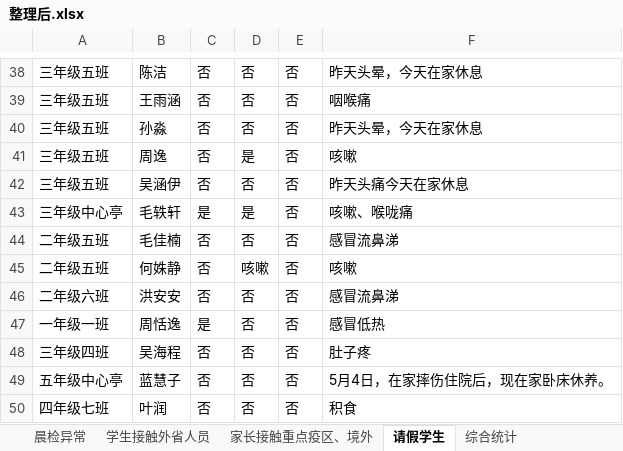
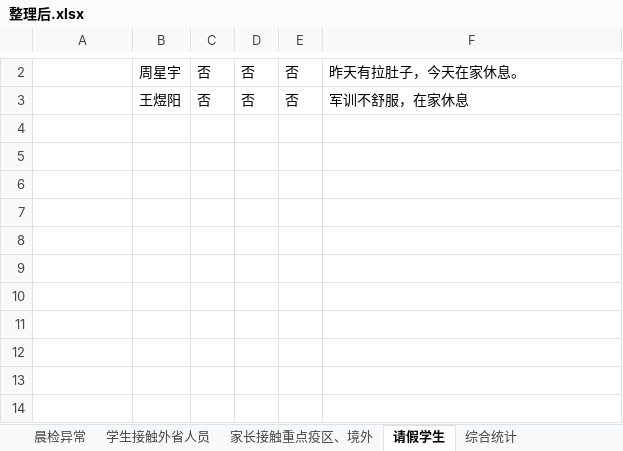
Before and after one commit to 3038922/SARS-CoV-2_autoFill, an Excel workbook: 整理后.xlsx, sheet 请假学生, drawn as a sheet; only a part is shown, gaps mark what is left out; values as stored, in another font and other column widths than the file's, no borders; removed rows and columns are numbered as before the commit, all else as after; the diff covers the shown part only; the diff names each change by its address in the sheet, - before the commit and + after, or states it on an @@ line.

```diff
--- a/整理后.xlsx (sheet 请假学生)
+++ b/整理后.xlsx (sheet 请假学生)
-A2: 三年级五班
+A2: (empty)
-B2: 陈洁
+B2: 周星宇
-F2: 昨天头晕，今天在家休息
+F2: 昨天有拉肚子，今天在家休息。
-row 39: 三年级五班 | 王雨涵 | 否 | 否 | 否 | 咽喉痛
-A3: 三年级五班
+A3: (empty)
-B3: 孙淼
+B3: 王煜阳
-F3: 昨天头晕，今天在家休息
+F3: 军训不舒服，在家休息
-row 41: 三年级五班 | 周逸 | 否 | 是 | 否 | 咳嗽
-row 42: 三年级五班 | 吴涵伊 | 否 | 否 | 否 | 昨天头痛今天在家休息
-row 43: 三年级中心亭 | 毛轶轩 | 是 | 是 | 否 | 咳嗽、喉咙痛
-row 44: 二年级五班 | 毛佳楠 | 否 | 否 | 否 | 感冒流鼻涕
-row 45: 二年级五班 | 何姝静 | 否 | 咳嗽 | 否 | 咳嗽
-row 46: 二年级六班 | 洪安安 | 否 | 否 | 否 | 感冒流鼻涕
-row 47: 一年级一班 | 周恬逸 | 是 | 否 | 否 | 感冒低热
-row 48: 三年级四班 | 吴海程 | 否 | 否 | 否 | 肚子疼
-row 49: 五年级中心亭 | 蓝慧子 | 否 | 否 | 否 | 5月4日，在家摔伤住院后，现在家卧床休养。
-row 50: 四年级七班 | 叶润 | 否 | 否 | 否 | 积食
```
Also changed, not shown: 36 removed rows elsewhere in this sheet, sheet 综合统计, sheet 学生接触外省人员, sheet 晨检异常, 1 other file.
